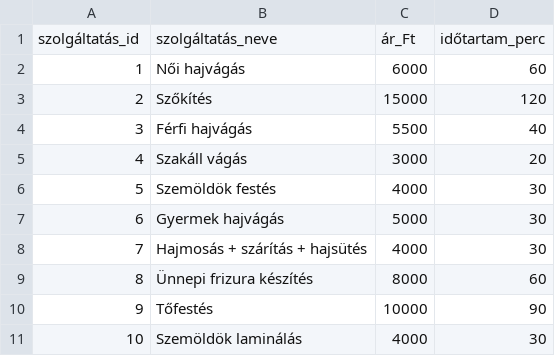
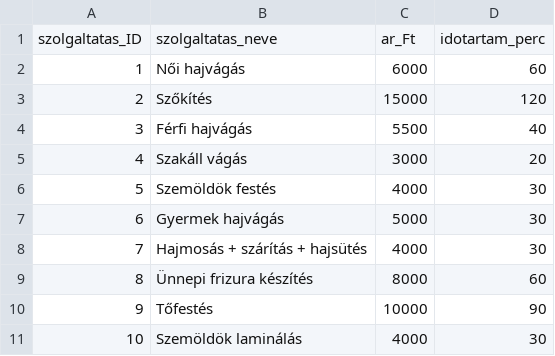
Before and after one commit to mlilla05/adatb_beadando, a CSV file: szolgaltatas.csv, drawn as a sheet.

Commit message:
Update szolgaltatas.csv

```diff
--- a/szolgaltatas.csv
+++ b/szolgaltatas.csv
@@ -1,2 +1,2 @@
-szolgáltatás_id;szolgáltatás_neve;ár_Ft;időtartam_perc
+szolgaltatas_ID;szolgaltatas_neve;ar_Ft;idotartam_perc
 1;Női hajvágás;6000;60
```
